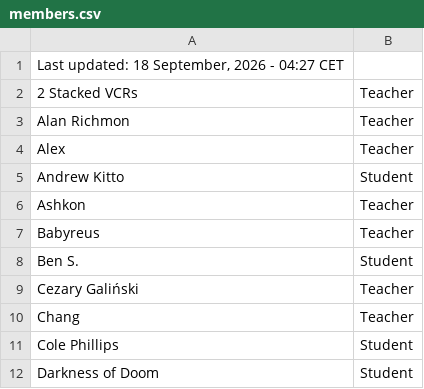
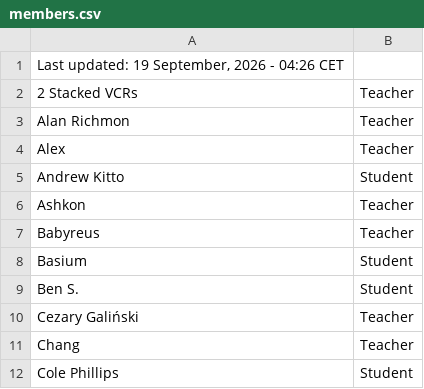
Before and after one commit to SuIT-pub/Mind-the-School, a CSV file: game/members.csv, drawn as a sheet; only a part is shown; the shorter side is filled out with more unchanged rows.

Commit message:
BOT:Updated members.csv

```diff
--- a/game/members.csv
+++ b/game/members.csv
@@ -1,2 +1,2 @@
-Last updated: 18 September, 2026 - 04:27 CET
+Last updated: 19 September, 2026 - 04:26 CET
 2 Stacked VCRs;Teacher
@@ -7,2 +7,3 @@ Ashkon;Teacher
 Babyreus;Teacher
+Basium;Student
 Ben S.;Student
```
